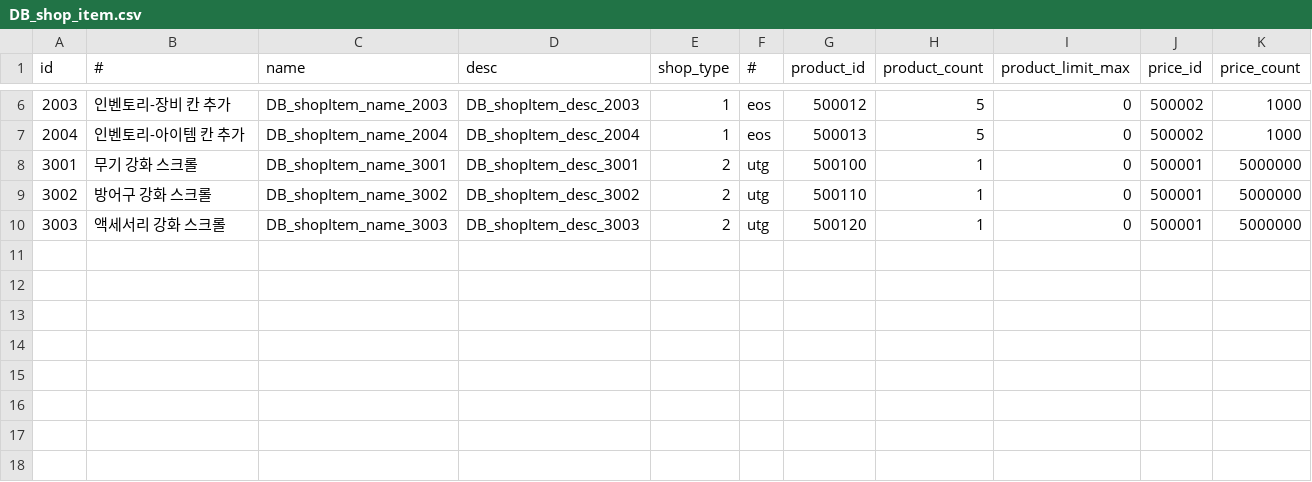
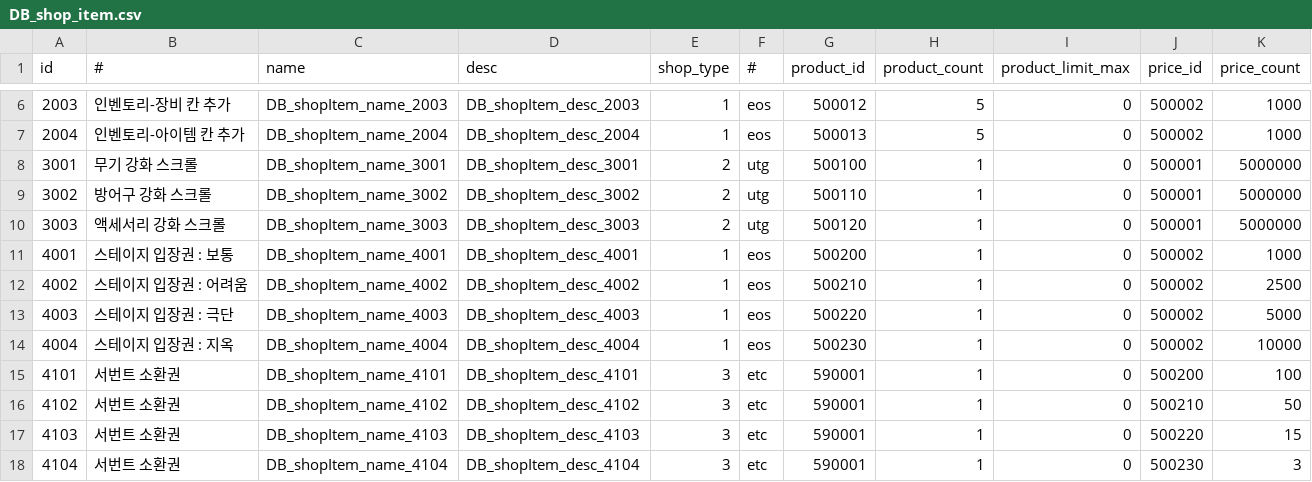
Before and after one commit to DevToothCrew/UnlimitedTower, a CSV file: UnlimitedTowerClient/TowerMain/UnlimitedTower/Assets/Resources/CSV/DB_shop_item.csv, drawn as a sheet; only a part is shown, gaps mark what is left out; the diff names each change by its address in the sheet, - before the commit and + after, or states it on an @@ line.

```diff
--- a/UnlimitedTowerClient/TowerMain/UnlimitedTower/Assets/Resources/CSV/DB_shop_item.csv
+++ b/UnlimitedTowerClient/TowerMain/UnlimitedTower/Assets/Resources/CSV/DB_shop_item.csv
+row 11: 4001 | 스테이지 입장권 : 보통 | DB_shopItem_name_4001 | DB_shopItem_desc_4001 | 1 | eos | 500200 | 1 | 0 | 500002 | 1000
+row 12: 4002 | 스테이지 입장권 : 어려움 | DB_shopItem_name_4002 | DB_shopItem_desc_4002 | 1 | eos | 500210 | 1 | 0 | 500002 | 2500
+row 13: 4003 | 스테이지 입장권 : 극단 | DB_shopItem_name_4003 | DB_shopItem_desc_4003 | 1 | eos | 500220 | 1 | 0 | 500002 | 5000
+row 14: 4004 | 스테이지 입장권 : 지옥 | DB_shopItem_name_4004 | DB_shopItem_desc_4004 | 1 | eos | 500230 | 1 | 0 | 500002 | 10000
+row 15: 4101 | 서번트 소환권 | DB_shopItem_name_4101 | DB_shopItem_desc_4101 | 3 | etc | 590001 | 1 | 0 | 500200 | 100
+row 16: 4102 | 서번트 소환권 | DB_shopItem_name_4102 | DB_shopItem_desc_4102 | 3 | etc | 590001 | 1 | 0 | 500210 | 50
+row 17: 4103 | 서번트 소환권 | DB_shopItem_name_4103 | DB_shopItem_desc_4103 | 3 | etc | 590001 | 1 | 0 | 500220 | 15
+row 18: 4104 | 서번트 소환권 | DB_shopItem_name_4104 | DB_shopItem_desc_4104 | 3 | etc | 590001 | 1 | 0 | 500230 | 3
```
Also changed, not shown: UnlimitedTowerClient/TowerMain/UnlimitedTower/Assets/Resources/CSV/DB_item.csv, 19 other files.
